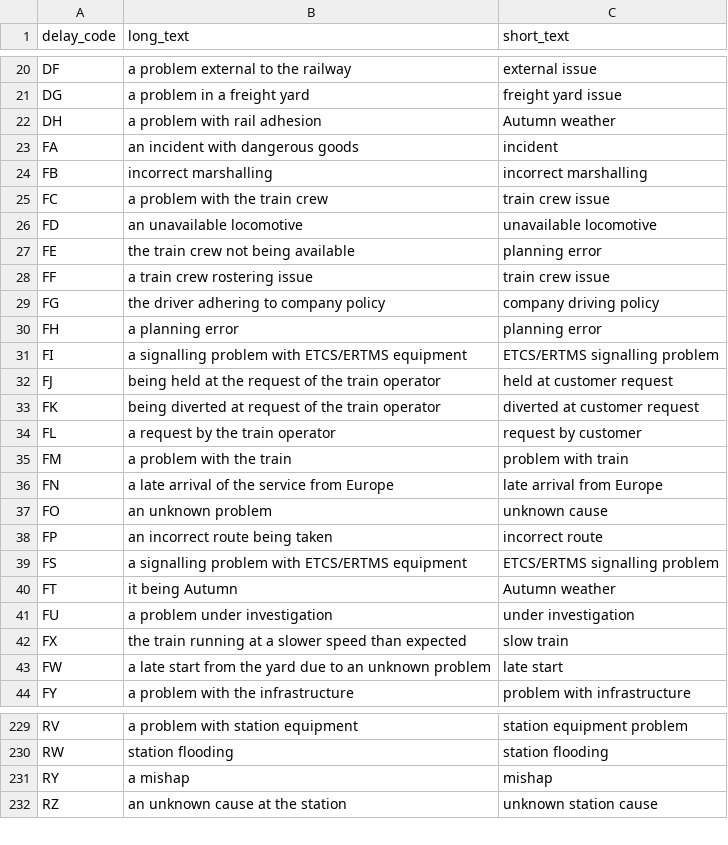
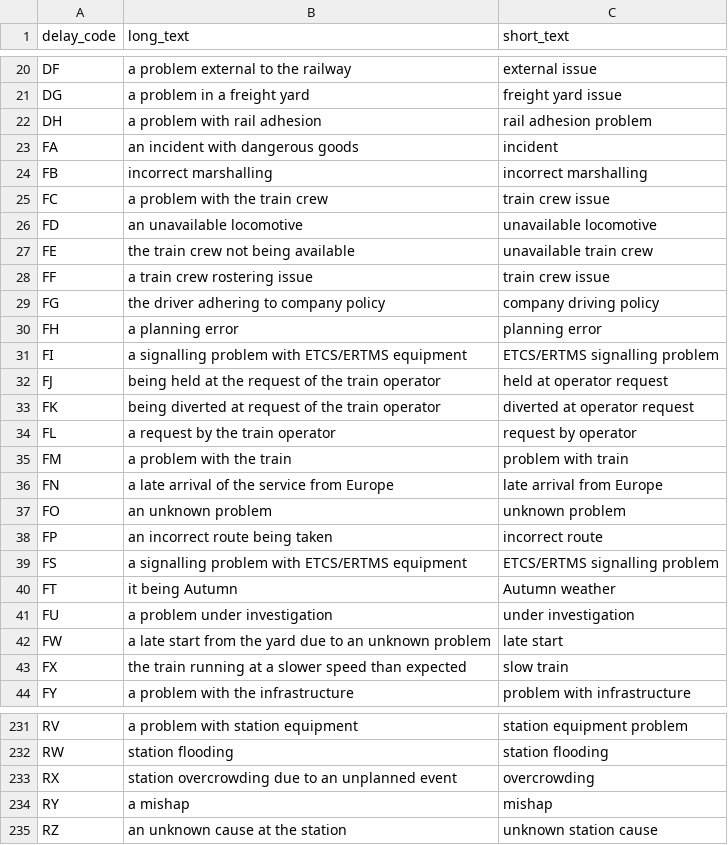
Before and after one commit to realtimetrains/nr-reference-data, a CSV file: attribution.csv, drawn as a sheet; only a part is shown, gaps mark what is left out; the diff covers the shown part only.

```diff
--- a/attribution.csv
+++ b/attribution.csv
@@ -21,3 +21,3 @@ DF,a problem external to the railway,external issue
 DG,a problem in a freight yard,freight yard issue
-DH,a problem with rail adhesion,Autumn weather
+DH,a problem with rail adhesion,rail adhesion problem
 FA,an incident with dangerous goods,incident
@@ -26,3 +26,3 @@ FC,a problem with the train crew,train crew issue
 FD,an unavailable locomotive,unavailable locomotive
-FE,the train crew not being available,planning error
+FE,the train crew not being available,unavailable train crew
 FF,a train crew rostering issue,train crew issue
@@ -31,8 +31,8 @@ FH,a planning error,planning error
 FI,a signalling problem with ETCS/ERTMS equipment,ETCS/ERTMS signalling problem
-FJ,being held at the request of the train operator,held at customer request
-FK,being diverted at request of the train operator ,diverted at customer request
-FL,a request by the train operator,request by customer
+FJ,being held at the request of the train operator,held at operator request
+FK,being diverted at request of the train operator ,diverted at operator request
+FL,a request by the train operator,request by operator
 FM,a problem with the train,problem with train
 FN,a late arrival of the service from Europe,late arrival from Europe
-FO,an unknown problem,unknown cause
+FO,an unknown problem,unknown problem
 FP,an incorrect route being taken,incorrect route
@@ -41,4 +41,4 @@ FT,it being Autumn,Autumn weather
 FU,a problem under investigation,under investigation
+FW,a late start from the yard due to an unknown problem,late start
 FX,the train running at a slower speed than expected,slow train
-FW,a late start from the yard due to an unknown problem,late start
 FY,a problem with the infrastructure,problem with infrastructure
@@ -230,2 +232,3 @@ RV,a problem with station equipment,station equipment problem
 RW,station flooding,station flooding
+RX,station overcrowding due to an unplanned event,overcrowding
 RY,a mishap,mishap
```
Also changed, not shown: 8 added rows and 47 edited cells elsewhere in this file.
